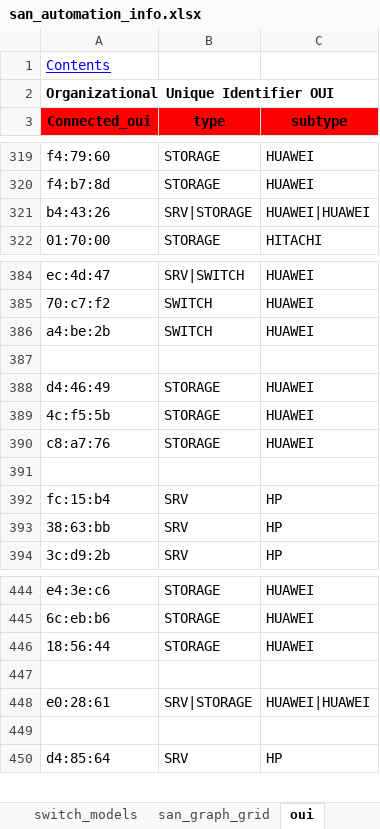
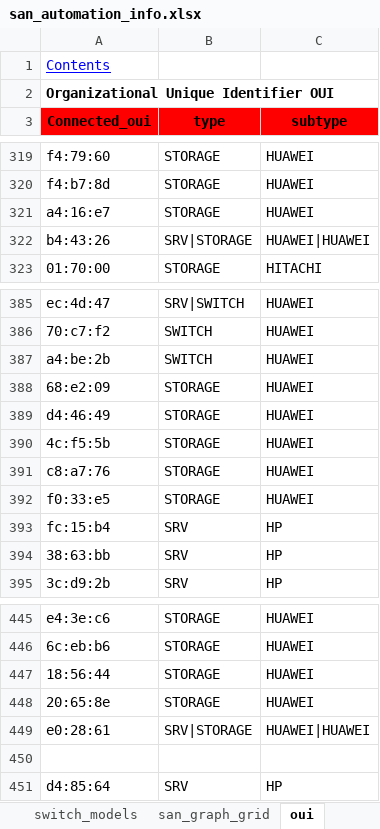
Before and after one commit to KonstantinAlxVlasenko/san_report_automation, an Excel workbook: san_automation_info.xlsx, sheet oui, drawn as a sheet; only a part is shown, gaps mark what is left out; values as stored, in another font and other column widths than the file's, no borders; conditional formats not drawn; addresses are those after the commit; the diff names each change by its address in the sheet, - before the commit and + after, or states it on an @@ line.

```diff
--- a/san_automation_info.xlsx (sheet oui)
+++ b/san_automation_info.xlsx (sheet oui)
+row 321: a4:16:e7 | STORAGE | HUAWEI
-row 388: (empty)
+row 388: 68:e2:09 | STORAGE | HUAWEI
-row 392: (empty)
+row 392: f0:33:e5 | STORAGE | HUAWEI
-row 448: (empty)
+row 448: 20:65:8e | STORAGE | HUAWEI
```
Also changed, not shown: sheet chassis, sheet raslog_id_details, sheet sfp_models, sheet raslog_details, sheet isl, sheet common_regex, dtln_device_location.xlsx, report_info.xlsx, 7 other files.
